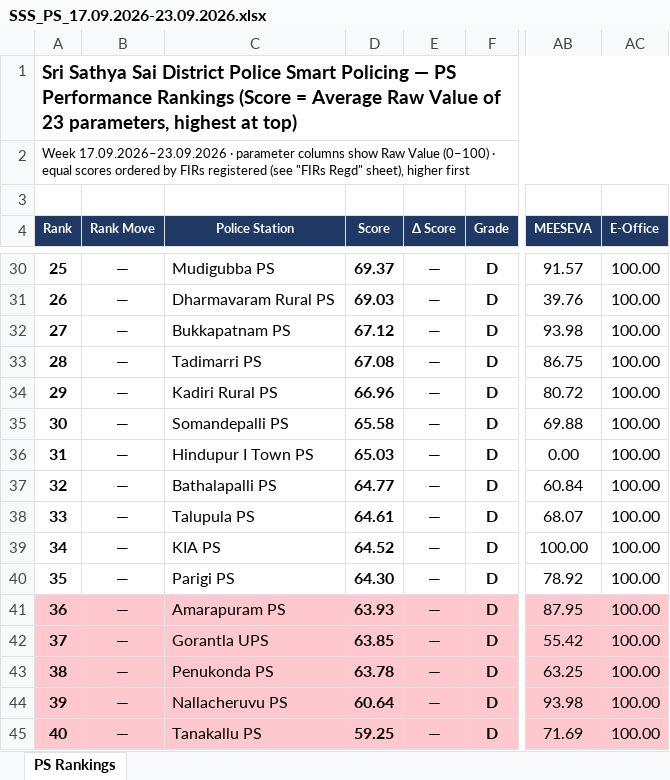
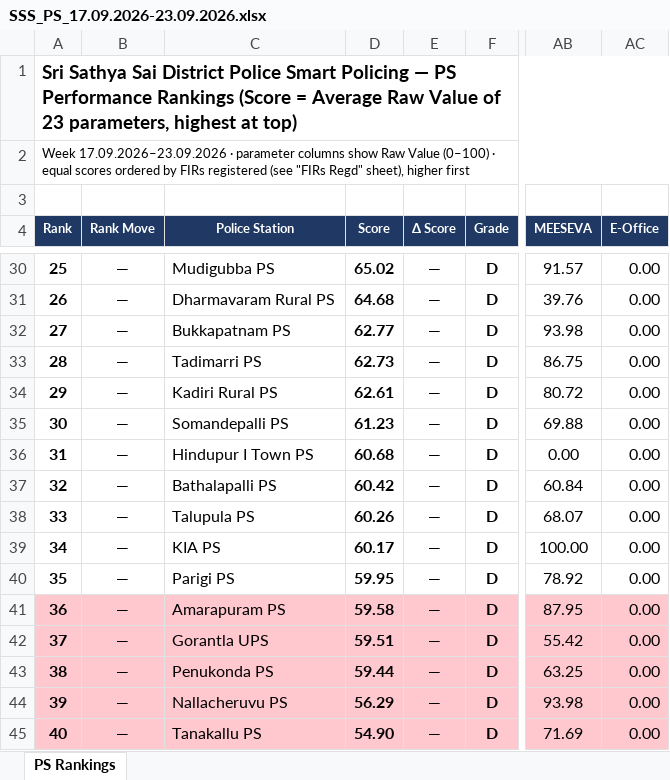
Before and after one commit to sathyasaipolicing/sathyasaipolicing.github.io, an Excel workbook: data/weeks/SSS_PS_17.09.2026-23.09.2026.xlsx, sheet PS Rankings, drawn as a sheet; only a part is shown, gaps mark what is left out; values as stored, in another font and other column widths than the file's, no borders; the diff covers the shown part only; the diff names each change by its address in the sheet, - before the commit and + after, or states it on an @@ line.

```diff
--- a/data/weeks/SSS_PS_17.09.2026-23.09.2026.xlsx (sheet PS Rankings)
+++ b/data/weeks/SSS_PS_17.09.2026-23.09.2026.xlsx (sheet PS Rankings)
-D30 (Score): 69.37
+D30 (Score): 65.02
-AC30:AC45 (E-Office): 100.00
+AC30:AC45 (E-Office): 0.00
-D31 (Score): 69.03
+D31 (Score): 64.68
-D32 (Score): 67.12
+D32 (Score): 62.77
-D33 (Score): 67.08
+D33 (Score): 62.73
-D34 (Score): 66.96
+D34 (Score): 62.61
-D35 (Score): 65.58
+D35 (Score): 61.23
-D36 (Score): 65.03
+D36 (Score): 60.68
-D37 (Score): 64.77
+D37 (Score): 60.42
-D38 (Score): 64.61
+D38 (Score): 60.26
-D39 (Score): 64.52
+D39 (Score): 60.17
-D40 (Score): 64.30
+D40 (Score): 59.95
-D41 (Score): 63.93
+D41 (Score): 59.58
-D42 (Score): 63.85
+D42 (Score): 59.51
-D43 (Score): 63.78
+D43 (Score): 59.44
-D44 (Score): 60.64
+D44 (Score): 56.29
-D45 (Score): 59.25
+D45 (Score): 54.90
```
Also changed, not shown: 62 edited cells elsewhere in this sheet.
